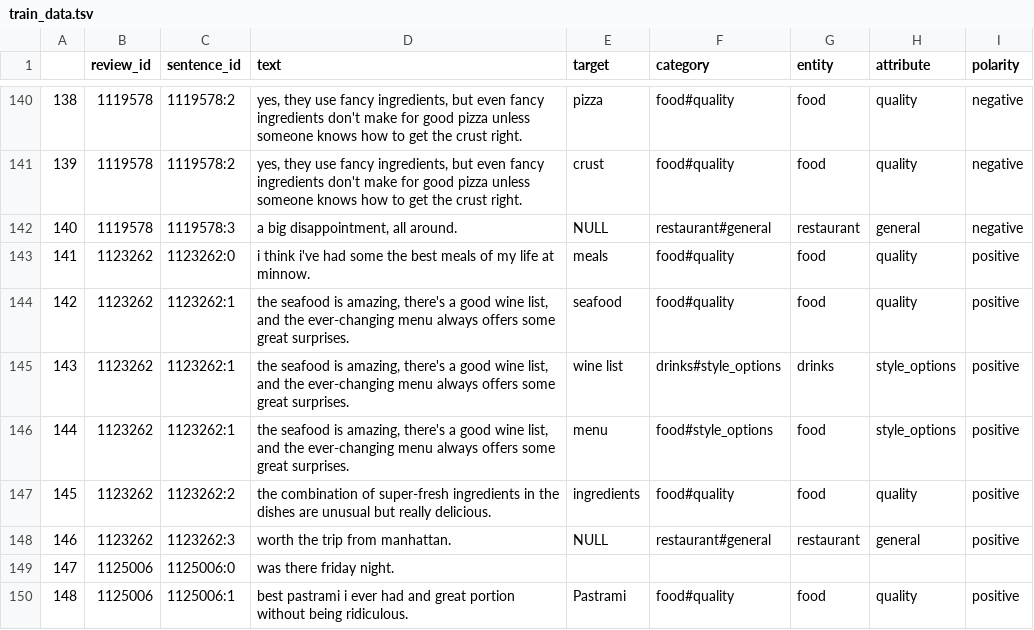
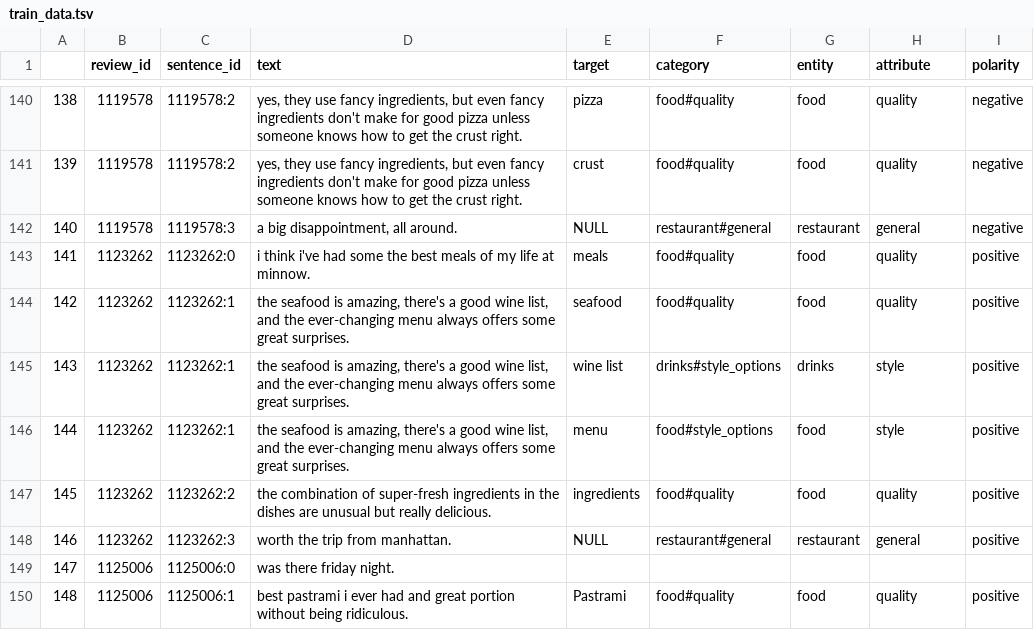
Before and after one commit to gangeshwark/Attention_Based_LSTM_AspectBased_SA, a TSV file: data/semeval16/restaurants/train_data.tsv, drawn as a sheet; only a part is shown, gaps mark what is left out; the diff covers the shown part only.

```diff
--- a/data/semeval16/restaurants/train_data.tsv
+++ b/data/semeval16/restaurants/train_data.tsv
@@ -144,4 +144,4 @@
 142	1123262	1123262:1	the seafood is amazing, there's a good wine list, and the ever-changing menu always offers some great surprises.	seafood	food#quality	food	quality	positive
-143	1123262	1123262:1	the seafood is amazing, there's a good wine list, and the ever-changing menu always offers some great surprises.	wine list	drinks#style_options	drinks	style_options	positive
-144	1123262	1123262:1	the seafood is amazing, there's a good wine list, and the ever-changing menu always offers some great surprises.	menu	food#style_options	food	style_options	positive
+143	1123262	1123262:1	the seafood is amazing, there's a good wine list, and the ever-changing menu always offers some great surprises.	wine list	drinks#style_options	drinks	style	positive
+144	1123262	1123262:1	the seafood is amazing, there's a good wine list, and the ever-changing menu always offers some great surprises.	menu	food#style_options	food	style	positive
 145	1123262	1123262:2	the combination of super-fresh ingredients in the dishes are unusual but really delicious.	ingredients	food#quality	food	quality	positive
```
Also changed, not shown: 167 edited cells elsewhere in this file, data/semeval16/restaurants/test_data.tsv, 16 other files.
